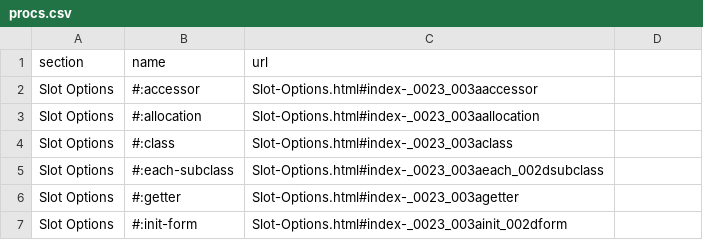
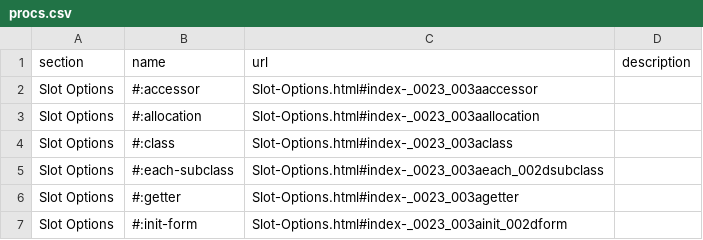
Before and after one commit to kwrooijen/procedur.es, a CSV file: config/languages/guile/procs.csv, drawn as a sheet; only a part is shown; the diff names each change by its address in the sheet, - before the commit and + after, or states it on an @@ line.

```diff
--- a/config/languages/guile/procs.csv
+++ b/config/languages/guile/procs.csv
-D1: (empty)
+D1: description
```
Also changed, not shown: 7 other files.
